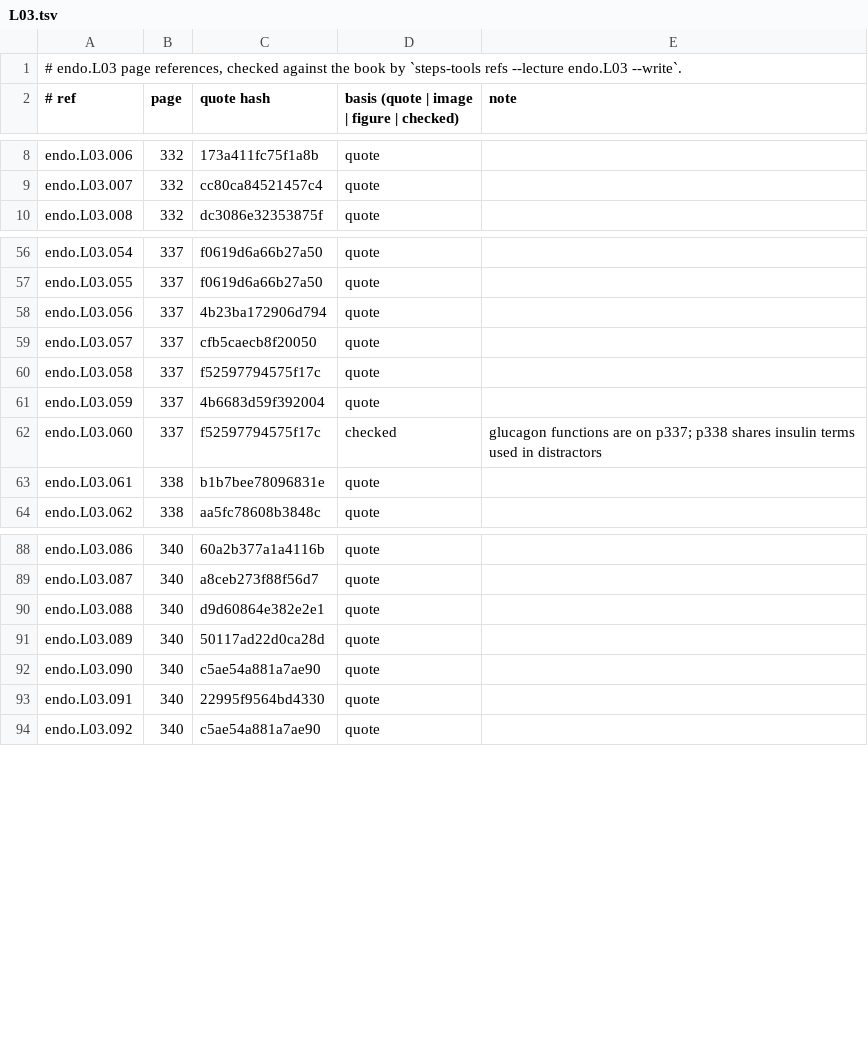
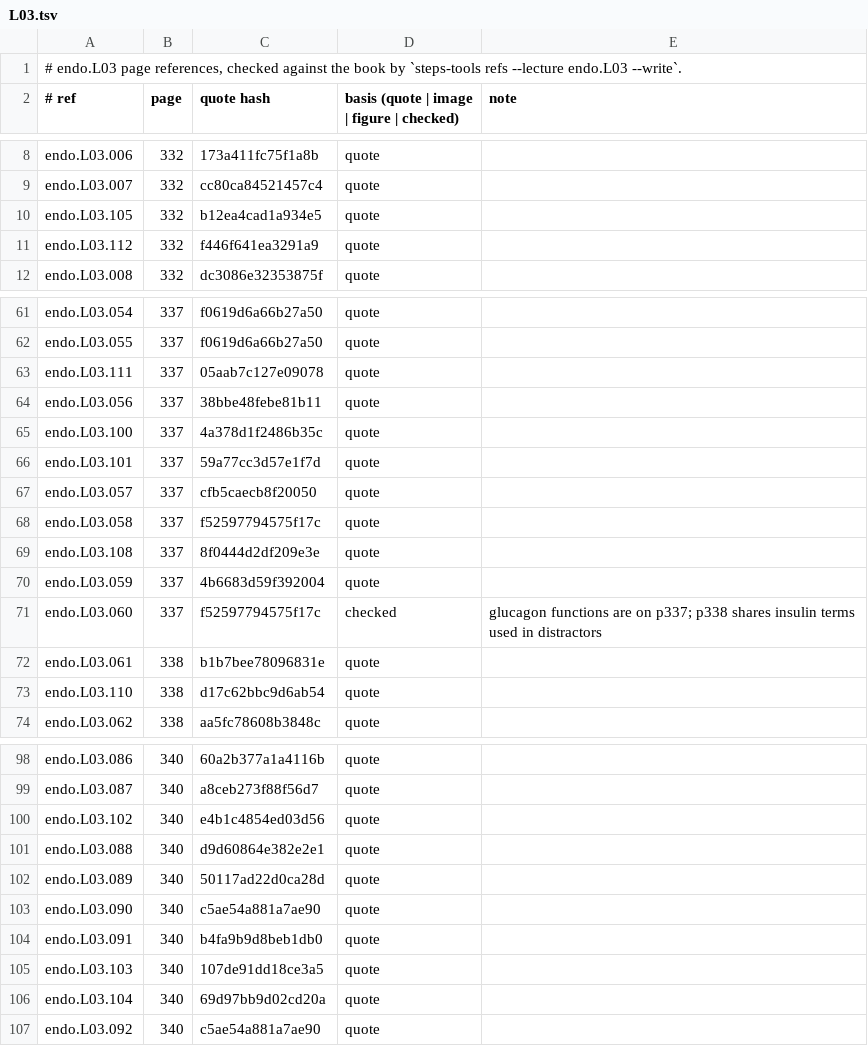
Before and after one commit to MohamedRef/Steps-app, a TSV file: content/book-refs/endo/L03.tsv, drawn as a sheet; only a part is shown, gaps mark what is left out; the diff covers the shown part only.

```diff
--- a/content/book-refs/endo/L03.tsv
+++ b/content/book-refs/endo/L03.tsv
@@ -9,2 +9,4 @@ endo.L03.006	332	173a411fc75f1a8b	quote
 endo.L03.007	332	cc80ca84521457c4	quote	
+endo.L03.105	332	b12ea4cad1a934e5	quote	
+endo.L03.112	332	f446f641ea3291a9	quote	
 endo.L03.008	332	dc3086e32353875f	quote	
@@ -57,5 +62,9 @@ endo.L03.054	337	f0619d6a66b27a50	quote
 endo.L03.055	337	f0619d6a66b27a50	quote	
-endo.L03.056	337	4b23ba172906d794	quote	
+endo.L03.111	337	05aab7c127e09078	quote	
+endo.L03.056	337	38bbe48febe81b11	quote	
+endo.L03.100	337	4a378d1f2486b35c	quote	
+endo.L03.101	337	59a77cc3d57e1f7d	quote	
 endo.L03.057	337	cfb5caecb8f20050	quote	
 endo.L03.058	337	f52597794575f17c	quote	
+endo.L03.108	337	8f0444d2df209e3e	quote	
 endo.L03.059	337	4b6683d59f392004	quote	
@@ -63,2 +72,3 @@ endo.L03.060	337	f52597794575f17c	checked	glucagon functions are on p337; p338 s
 endo.L03.061	338	b1b7bee78096831e	quote	
+endo.L03.110	338	d17c62bbc9d6ab54	quote	
 endo.L03.062	338	aa5fc78608b3848c	quote	
@@ -89,2 +99,3 @@ endo.L03.086	340	60a2b377a1a4116b	quote
 endo.L03.087	340	a8ceb273f88f56d7	quote	
+endo.L03.102	340	e4b1c4854ed03d56	quote	
 endo.L03.088	340	d9d60864e382e2e1	quote	
@@ -92,3 +103,5 @@ endo.L03.089	340	50117ad22d0ca28d	quote
 endo.L03.090	340	c5ae54a881a7ae90	quote	
-endo.L03.091	340	22995f9564bd4330	quote	
+endo.L03.091	340	b4fa9b9d8beb1db0	quote	
+endo.L03.103	340	107de91dd18ce3a5	quote	
+endo.L03.104	340	69d97bb9d02cd20a	quote	
 endo.L03.092	340	c5ae54a881a7ae90	quote	
```
Also changed, not shown: 3 added rows and 2 edited cells elsewhere in this file, 2 other files.
